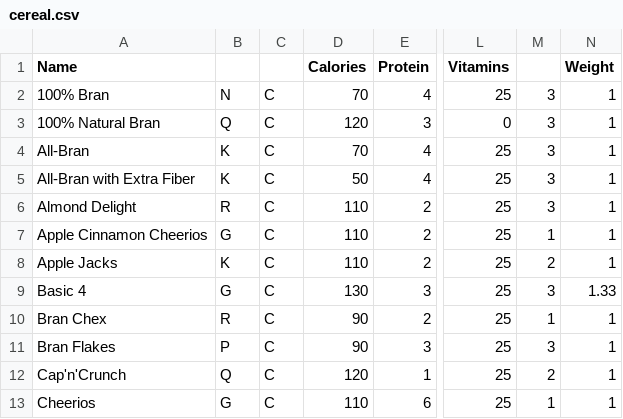
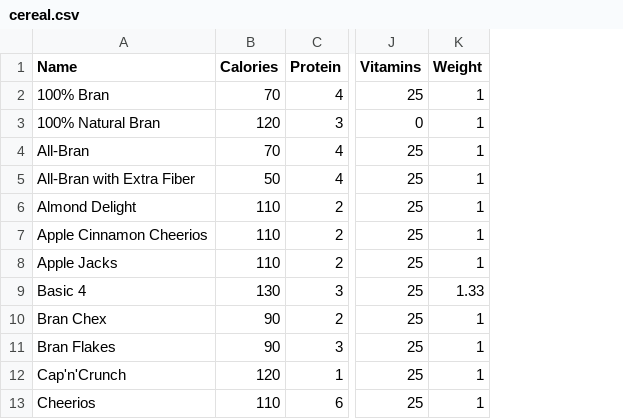
Before and after one commit to bbordonaro/cdc_workshop, a CSV file: cereal.csv, drawn as a sheet; only a part is shown, gaps mark what is left out; the diff names each change by its address in the sheet, - before the commit and + after, or states it on an @@ line.

```diff
--- a/cereal.csv
+++ b/cereal.csv
-column B, rows 2-13: N | Q | K | K | R | G | K | G | R | P | Q | G
-column C, rows 2-13: all C
-column M, rows 2-13: 3 | 3 | 3 | 3 | 3 | 1 | 2 | 3 | 1 | 3 | 2 | 1
```
Also changed, not shown: 1 other file.
